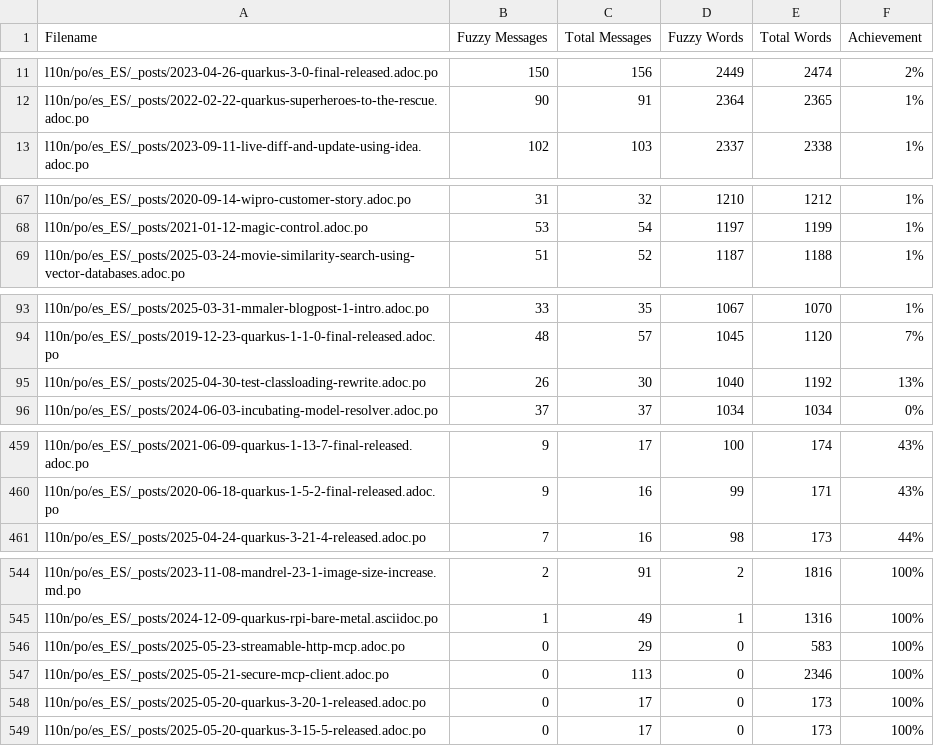
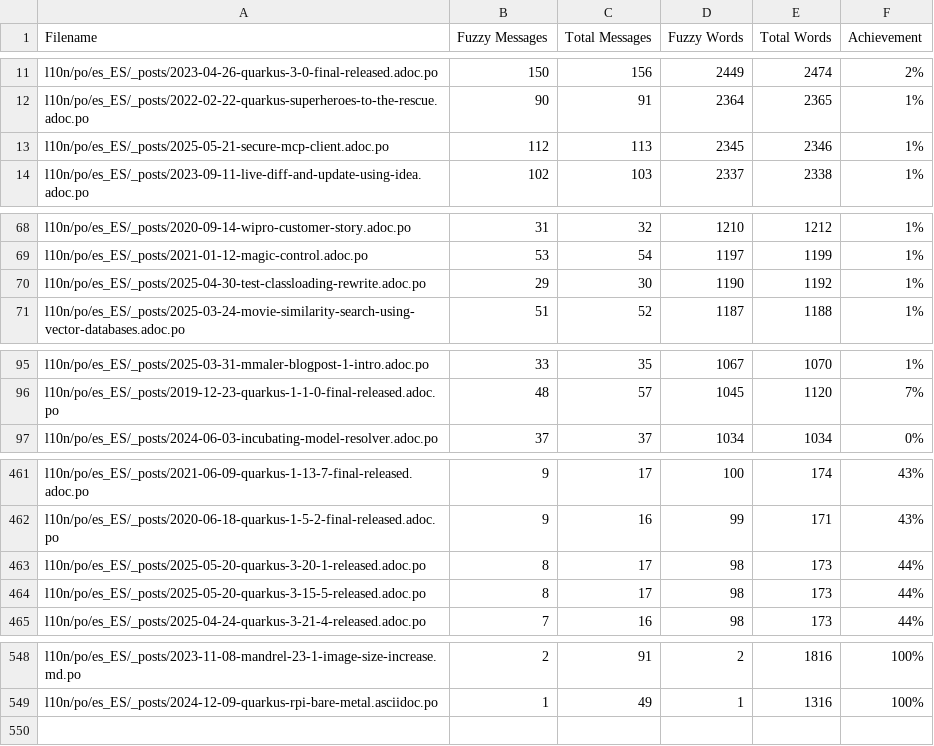
Before and after one commit to quarkusio/es.quarkus.io, a CSV file: l10n/stats/posts-translation.csv, drawn as a sheet; only a part is shown, gaps mark what is left out; removed rows and columns are numbered as before the commit, all else as after; the diff covers the shown part only; the diff names each change by its address in the sheet, - before the commit and + after, or states it on an @@ line.

Commit message:
Update translation stats

```diff
--- a/l10n/stats/posts-translation.csv
+++ b/l10n/stats/posts-translation.csv
+row 13: l10n/po/es_ES/_posts/2025-05-21-secure-mcp-client.adoc.po | 112 | 113 | 2345 | 2346 | 1%
+row 70: l10n/po/es_ES/_posts/2025-04-30-test-classloading-rewrite.adoc.po | 29 | 30 | 1190 | 1192 | 1%
-row 95: l10n/po/es_ES/_posts/2025-04-30-test-classloading-rewrite.adoc.po | 26 | 30 | 1040 | 1192 | 13%
+row 463: l10n/po/es_ES/_posts/2025-05-20-quarkus-3-20-1-released.adoc.po | 8 | 17 | 98 | 173 | 44%
+row 464: l10n/po/es_ES/_posts/2025-05-20-quarkus-3-15-5-released.adoc.po | 8 | 17 | 98 | 173 | 44%
-row 546: l10n/po/es_ES/_posts/2025-05-23-streamable-http-mcp.adoc.po | 0 | 29 | 0 | 583 | 100%
-row 547: l10n/po/es_ES/_posts/2025-05-21-secure-mcp-client.adoc.po | 0 | 113 | 0 | 2346 | 100%
-row 548: l10n/po/es_ES/_posts/2025-05-20-quarkus-3-20-1-released.adoc.po | 0 | 17 | 0 | 173 | 100%
-row 549: l10n/po/es_ES/_posts/2025-05-20-quarkus-3-15-5-released.adoc.po | 0 | 17 | 0 | 173 | 100%
```
Also changed, not shown: 1 added row elsewhere in this file, l10n/stats/main-guides-translation.csv, l10n/stats/misc-translation.csv.
